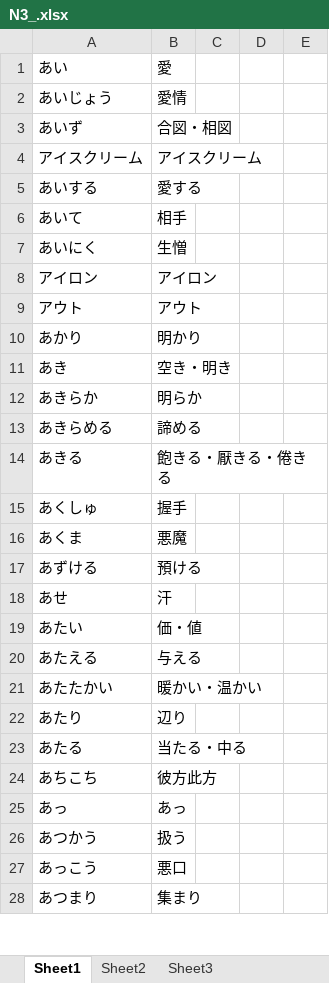
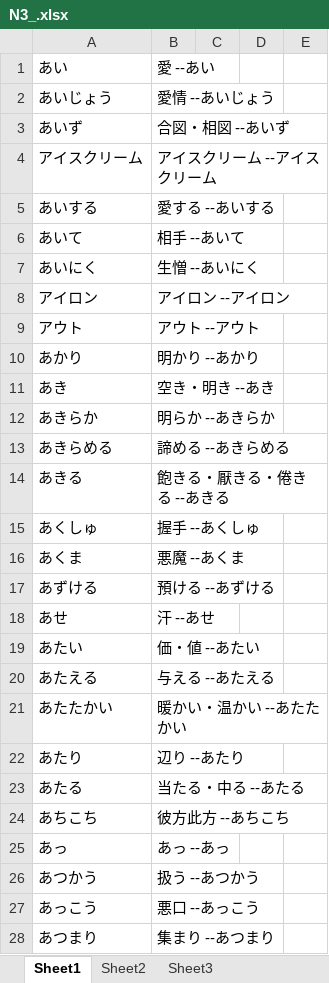
Before and after one commit to mojoru2023/YD_mp3Cards, an Excel workbook: N3大辞泉单词MP3/N3_.xlsx, sheet Sheet1, drawn as a sheet; only a part is shown; values as stored, in another font and other column widths than the file's, no borders; the diff covers the shown part only; the diff names each change by its address in the sheet, - before the commit and + after, or states it on an @@ line.

Commit message:
N3 change

```diff
--- a/N3大辞泉单词MP3/N3_.xlsx (sheet Sheet1)
+++ b/N3大辞泉单词MP3/N3_.xlsx (sheet Sheet1)
-B1: 愛
+B1: 愛 --あい
-B2: 愛情
+B2: 愛情 --あいじょう
-B3: 合図・相図
+B3: 合図・相図 --あいず
-B4: アイスクリーム
+B4: アイスクリーム --アイスクリーム
-B5: 愛する
+B5: 愛する --あいする
-B6: 相手
+B6: 相手 --あいて
-B7: 生憎
+B7: 生憎 --あいにく
-B8: アイロン
+B8: アイロン --アイロン
-B9: アウト
+B9: アウト --アウト
-B10: 明かり
+B10: 明かり --あかり
-B11: 空き・明き
+B11: 空き・明き --あき
-B12: 明らか
+B12: 明らか --あきらか
-B13: 諦める
+B13: 諦める --あきらめる
-B14: 飽きる・厭きる・倦きる
+B14: 飽きる・厭きる・倦きる --あきる
-B15: 握手
+B15: 握手 --あくしゅ
-B16: 悪魔
+B16: 悪魔 --あくま
-B17: 預ける
+B17: 預ける --あずける
-B18: 汗
+B18: 汗 --あせ
-B19: 価・値
+B19: 価・値 --あたい
-B20: 与える
+B20: 与える --あたえる
-B21: 暖かい・温かい
+B21: 暖かい・温かい --あたたかい
-B22: 辺り
+B22: 辺り --あたり
-B23: 当たる・中る
+B23: 当たる・中る --あたる
-B24: 彼方此方
+B24: 彼方此方 --あちこち
-B25: あっ
+B25: あっ --あっ
-B26: 扱う
+B26: 扱う --あつかう
-B27: 悪口
+B27: 悪口 --あっこう
-B28: 集まり
+B28: 集まり --あつまり
```
Also changed, not shown: 1616 edited cells elsewhere in this sheet.
